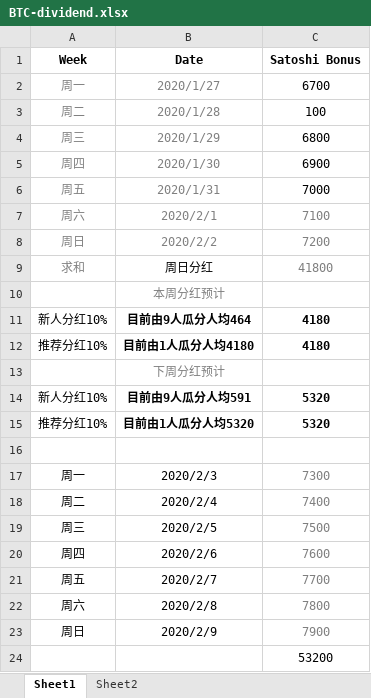
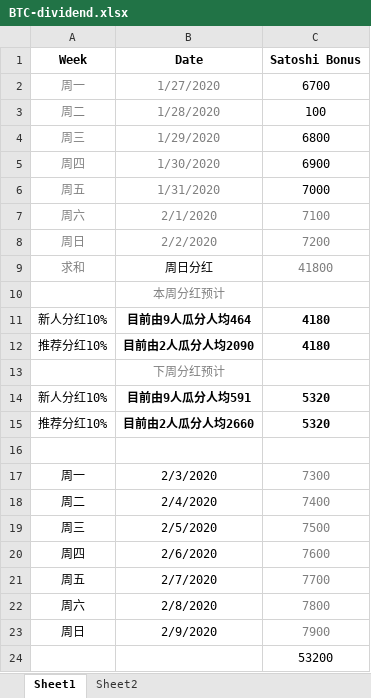
Before and after one commit to de-cheng/blockchainlittlebook.com, an Excel workbook: freebtc/BTC-dividend.xlsx, sheet Sheet1, drawn as a sheet; values as stored, in another font and other column widths than the file's, no borders; the diff names each change by its address in the sheet, - before the commit and + after, or states it on an @@ line.

Commit message:
Update BTC-dividend.xlsx

```diff
--- a/freebtc/BTC-dividend.xlsx (sheet Sheet1)
+++ b/freebtc/BTC-dividend.xlsx (sheet Sheet1)
-B2 (Date): 2020/1/27
+B2 (Date): 1/27/2020
-B3 (Date): 2020/1/28
+B3 (Date): 1/28/2020
-B4 (Date): 2020/1/29
+B4 (Date): 1/29/2020
-B5 (Date): 2020/1/30
+B5 (Date): 1/30/2020
-B6 (Date): 2020/1/31
+B6 (Date): 1/31/2020
-B7 (Date): 2020/2/1
+B7 (Date): 2/1/2020
-B8 (Date): 2020/2/2
+B8 (Date): 2/2/2020
-B12 (Date): 目前由1人瓜分人均4180
+B12 (Date): 目前由2人瓜分人均2090
-B15 (Date): 目前由1人瓜分人均5320
+B15 (Date): 目前由2人瓜分人均2660
-B17 (Date): 2020/2/3
+B17 (Date): 2/3/2020
-B18 (Date): 2020/2/4
+B18 (Date): 2/4/2020
-B19 (Date): 2020/2/5
+B19 (Date): 2/5/2020
-B20 (Date): 2020/2/6
+B20 (Date): 2/6/2020
-B21 (Date): 2020/2/7
+B21 (Date): 2/7/2020
-B22 (Date): 2020/2/8
+B22 (Date): 2/8/2020
-B23 (Date): 2020/2/9
+B23 (Date): 2/9/2020
```
Also changed, not shown: sheet Sheet2.
